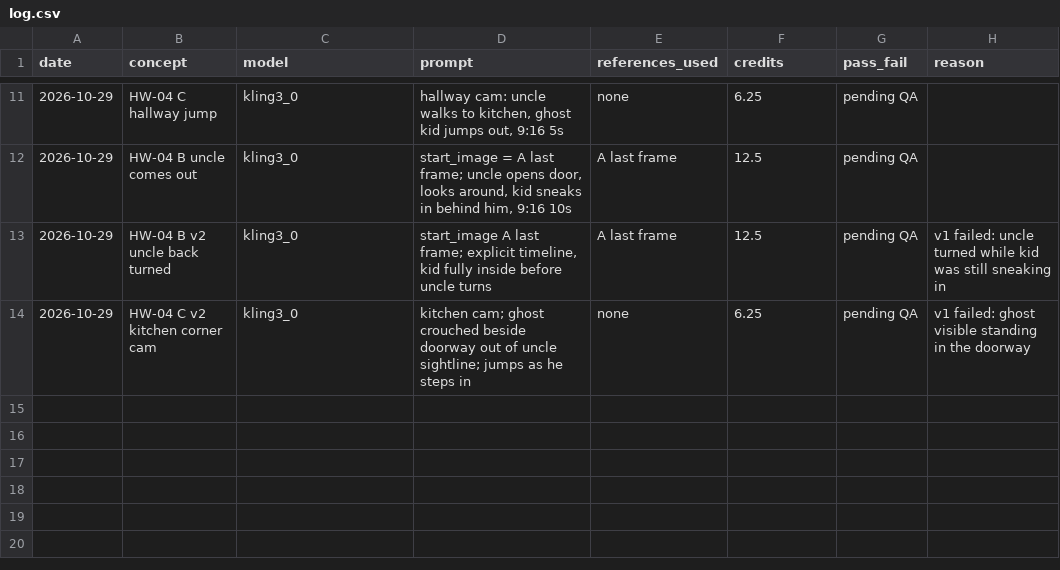
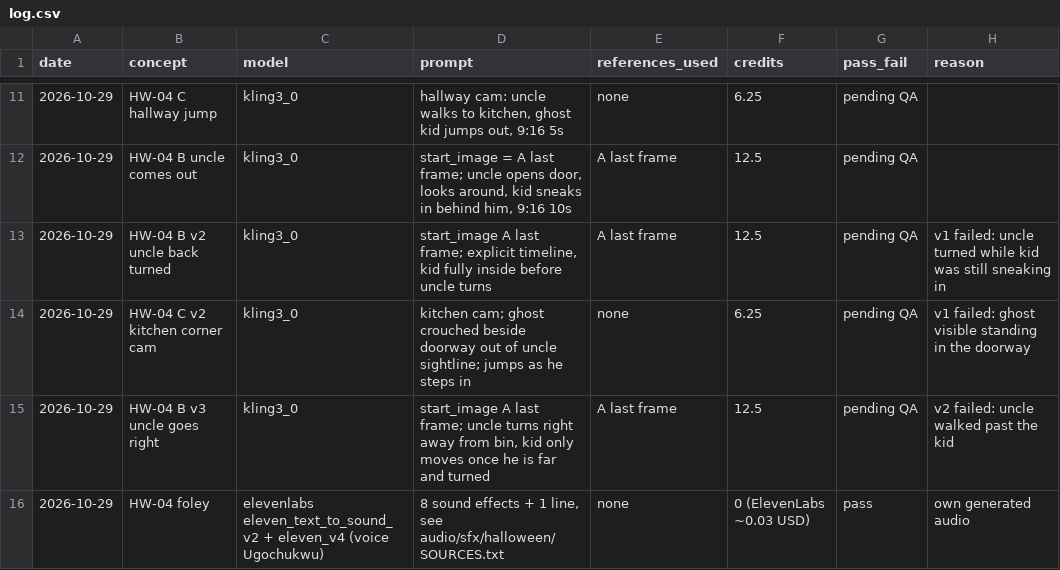
Before and after one commit to lubosik/Kongwa-bakes-organic-content-engine, a CSV file: generations/log.csv, drawn as a sheet; only a part is shown, gaps mark what is left out.

```diff
--- a/generations/log.csv
+++ b/generations/log.csv
@@ -14 +14,3 @@ date,concept,model,prompt,references_used,credits,pass_fail,reason
 2026-10-29,HW-04 C v2 kitchen corner cam,kling3_0,"kitchen cam; ghost crouched beside doorway out of uncle sightline; jumps as he steps in",none,6.25,pending QA,"v1 failed: ghost visible standing in the doorway"
+2026-10-29,HW-04 B v3 uncle goes right,kling3_0,"start_image A last frame; uncle turns right away from bin, kid only moves once he is far and turned",A last frame,12.5,pending QA,"v2 failed: uncle walked past the kid"
+2026-10-29,HW-04 foley,elevenlabs eleven_text_to_sound_v2 + eleven_v4 (voice Ugochukwu),"8 sound effects + 1 line, see audio/sfx/halloween/SOURCES.txt",none,0 (ElevenLabs ~0.03 USD),pass,"own generated audio"
```
Also changed, not shown: 17 other files.
